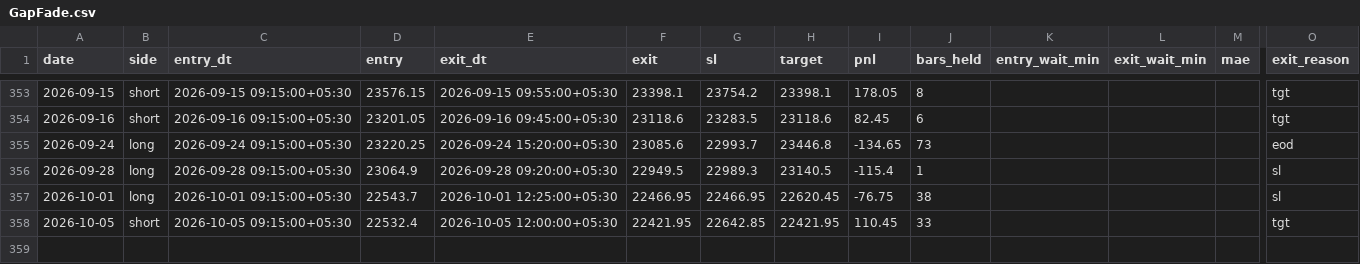
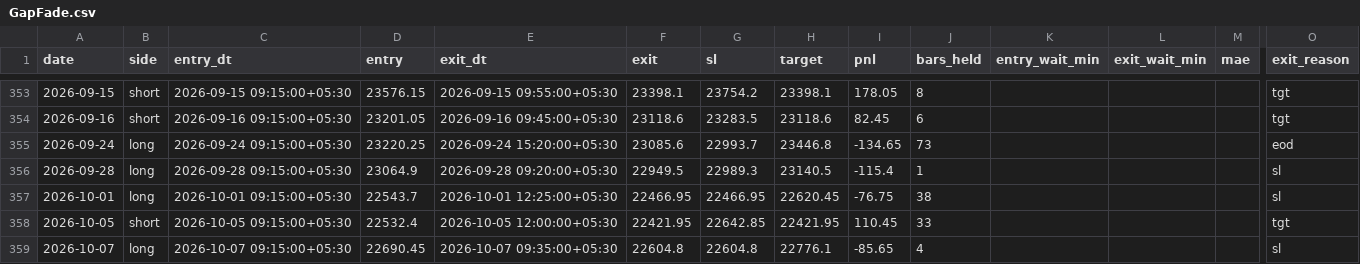
Before and after one commit to AbhishekKoshta/nifty50_prediction, a CSV file: trade_logs/GapFade.csv, drawn as a sheet; only a part is shown, gaps mark what is left out; rows hold the shown columns only; the diff names each change by its address in the sheet, - before the commit and + after, or states it on an @@ line.

```diff
--- a/trade_logs/GapFade.csv
+++ b/trade_logs/GapFade.csv
+row 359: 2026-10-07 | long | 2026-10-07 09:15:00+05:30 | 22690.45 | 2026-10-07 09:35:00+05:30 | 22604.8 | 22604.8 | 22776.1 | -85.65 | 4 |  |  |  | sl
```
Also changed, not shown: Nifty50_till2025.csv, 2 other files.
